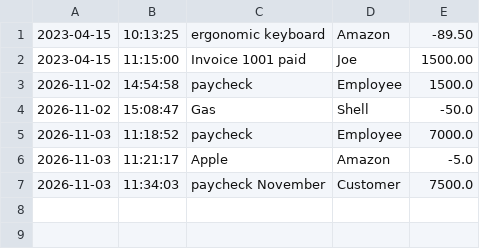
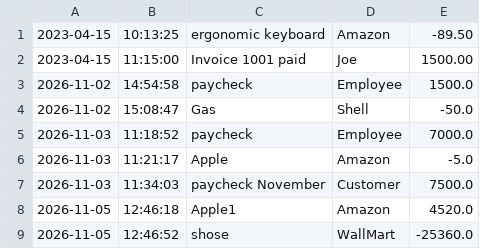
Before and after one commit to mohamed-alzubeer/acounting-ledger-app1, a CSV file: transaction.csv, drawn as a sheet.

```diff
--- a/transaction.csv
+++ b/transaction.csv
@@ -7 +7,3 @@
 2026-11-03|11:34:03|paycheck November |Customer|7500.0
+2026-11-05|12:46:18|Apple1|Amazon |4520.0
+2026-11-05|12:46:52|shose|WallMart|-25360.0
```
Also changed, not shown: 2 other files.
